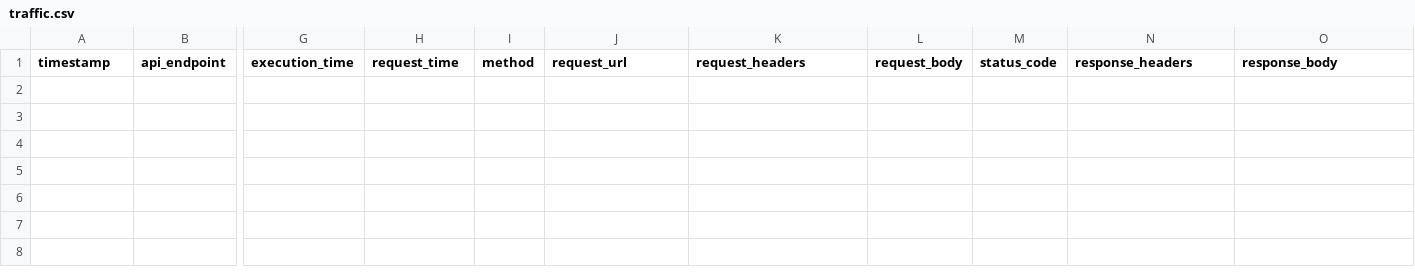
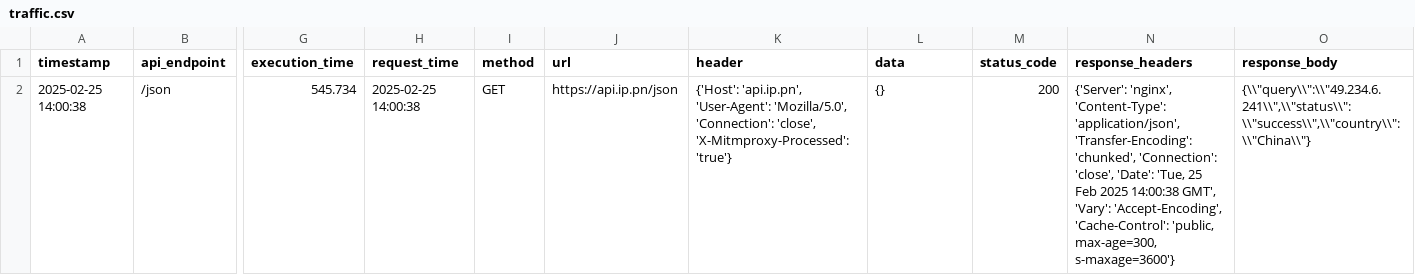
Before and after one commit to Lizijia123/EnhancedAccessCtrl, a CSV file: algorithm-side-interfaces/traffic.csv, drawn as a sheet; only a part is shown, gaps mark what is left out; rows hold the shown columns only; the diff names each change by its address in the sheet, - before the commit and + after, or states it on an @@ line.

```diff
--- a/algorithm-side-interfaces/traffic.csv
+++ b/algorithm-side-interfaces/traffic.csv
-J1: request_url
+J1: url
-K1: request_headers
+K1: header
-L1: request_body
+L1: data
+row 2: 2025-02-25 14:00:38 | /json | 545.734 | 2025-02-25 14:00:38 | GET | https://api.ip.pn/json | {'Host': 'api.ip.pn', 'User-Agent': 'Mozilla/5.0', 'Connection': 'close', 'X-Mitmproxy-Processed': 'true'} | {} | 200 | {'Server': 'nginx', 'Content-Type': 'application/json', 'Transfer-Encoding': 'chunked', 'Connection': 'close', 'Date': 'Tue, 25 Feb 2025 14:00:38 GMT', 'Vary': 'Accept-Encoding', 'Cache-Control': 'public, max-age=300, s-maxage=3600'} | {\\"query\\":\\"49.234.6.241\\",\\"status\\":\\"success\\",\\"country\\":\\"China\\"}
```
Also changed, not shown: 30 other files.
